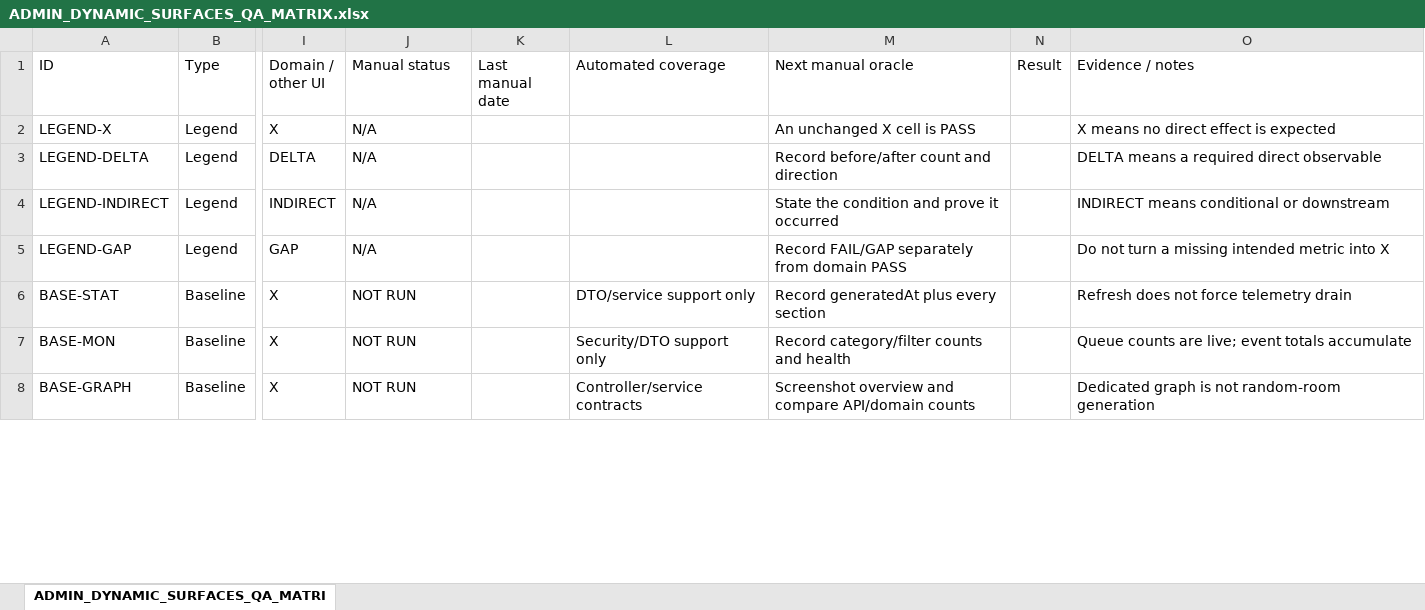
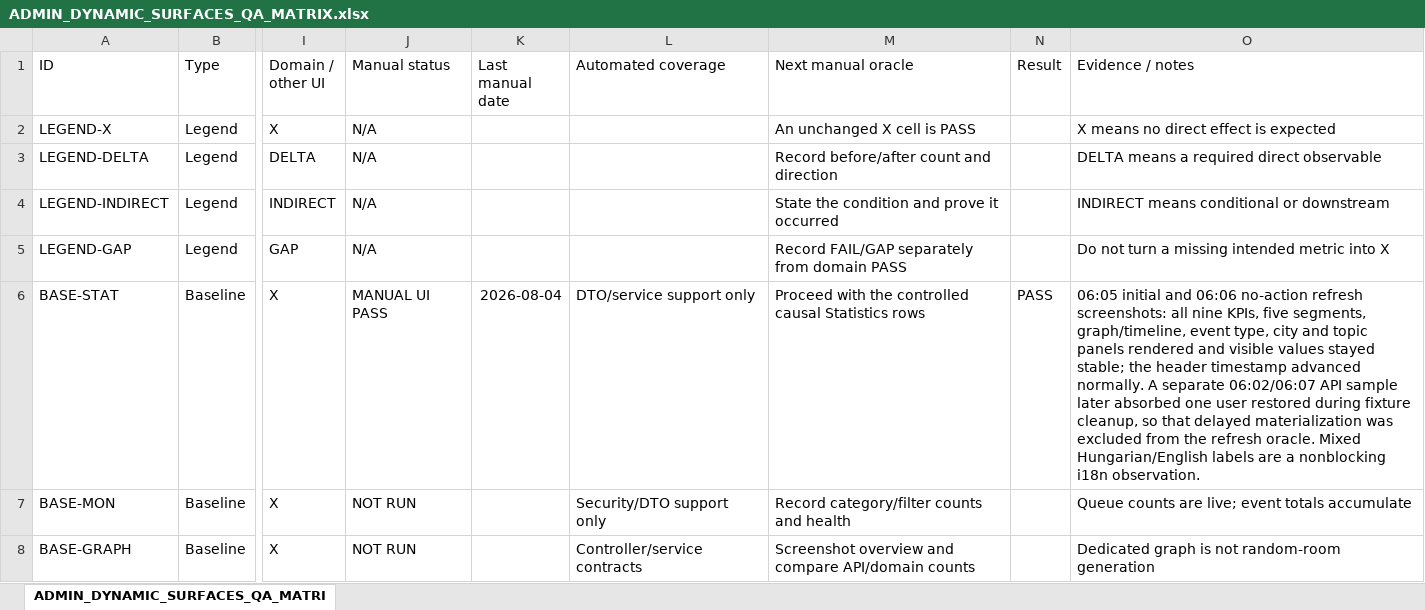
Before and after one commit to fssrepository/myscoutee-backend, an Excel workbook: guides/plans/ADMIN_DYNAMIC_SURFACES_QA_MATRIX.xlsx, sheet ADMIN_DYNAMIC_SURFACES_QA_MATRI, drawn as a sheet; only a part is shown, gaps mark what is left out; values as stored, in another font and other column widths than the file's, no borders; the diff covers the shown part only; the diff names each change by its address in the sheet, - before the commit and + after, or states it on an @@ line.

```diff
--- a/guides/plans/ADMIN_DYNAMIC_SURFACES_QA_MATRIX.xlsx (sheet ADMIN_DYNAMIC_SURFACES_QA_MATRI)
+++ b/guides/plans/ADMIN_DYNAMIC_SURFACES_QA_MATRIX.xlsx (sheet ADMIN_DYNAMIC_SURFACES_QA_MATRI)
-J6 (Manual status): NOT RUN
+J6 (Manual status): MANUAL UI PASS
-K6 (Last manual date): (empty)
+K6 (Last manual date): 2026-08-04
-M6 (Next manual oracle): Record generatedAt plus every section
+M6 (Next manual oracle): Proceed with the controlled causal Statistics rows
-N6 (Result): (empty)
+N6 (Result): PASS
-O6 (Evidence / notes): Refresh does not force telemetry drain
+O6 (Evidence / notes): 06:05 initial and 06:06 no-action refresh screenshots: all nine KPIs, five segments, graph/timeline, event type, city and topic panels rendered and visible values stayed stable; the header timestamp advanced normally. A separate 06:02/06:07 API sample later absorbed one user restored during fixture cleanup, so that delayed materialization was excluded from the refresh oracle. Mixed Hungarian/English labels are a nonblocking i18n observation.
```
Also changed, not shown: 12 edited cells elsewhere in this sheet, 24 other files.
